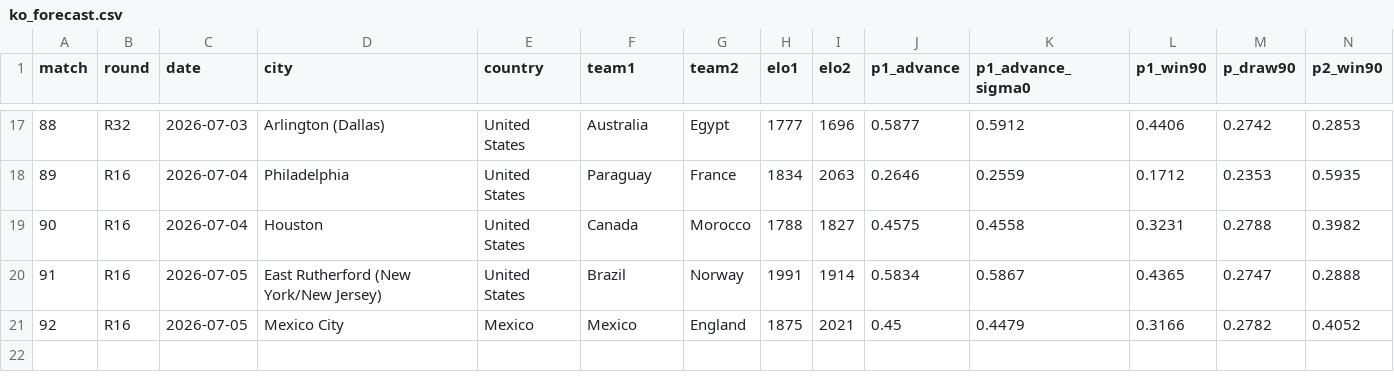
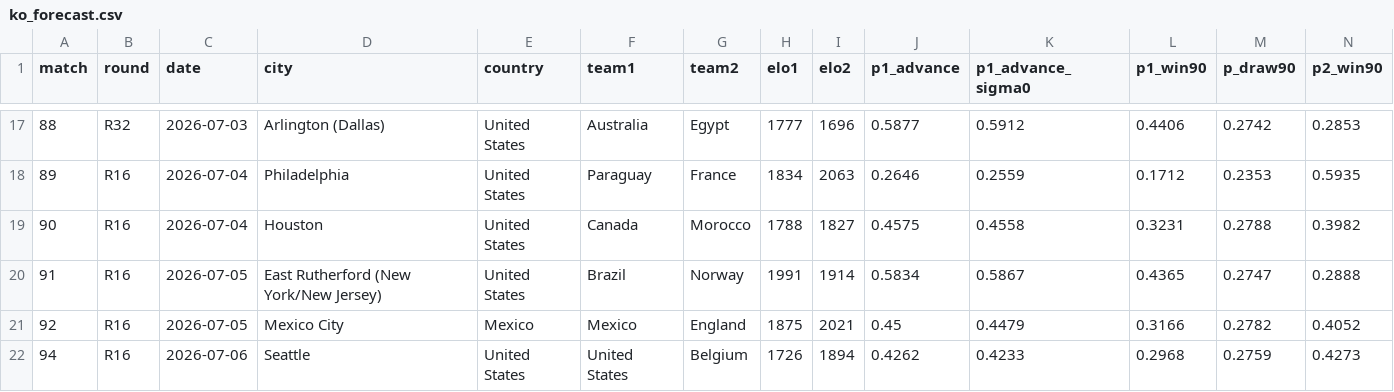
Before and after one commit to Qasak/openpaul, a CSV file: data/ko_forecast.csv, drawn as a sheet; only a part is shown, gaps mark what is left out; the diff names each change by its address in the sheet, - before the commit and + after, or states it on an @@ line.

```diff
--- a/data/ko_forecast.csv
+++ b/data/ko_forecast.csv
+row 22: 94 | R16 | 2026-07-06 | Seattle | United States | United States | Belgium | 1726 | 1894 | 0.4262 | 0.4233 | 0.2968 | 0.2759 | 0.4273
```
Also changed, not shown: data/report_summary.csv, data/results.csv, 11 other files.
